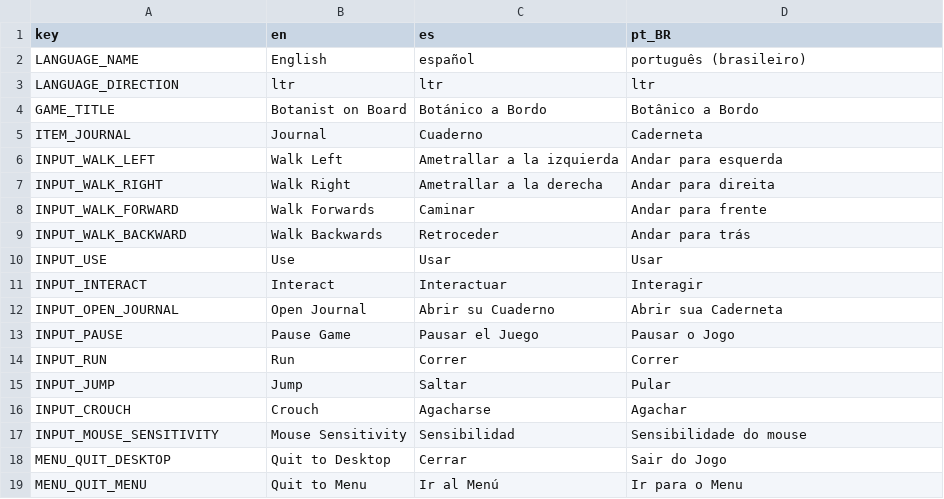
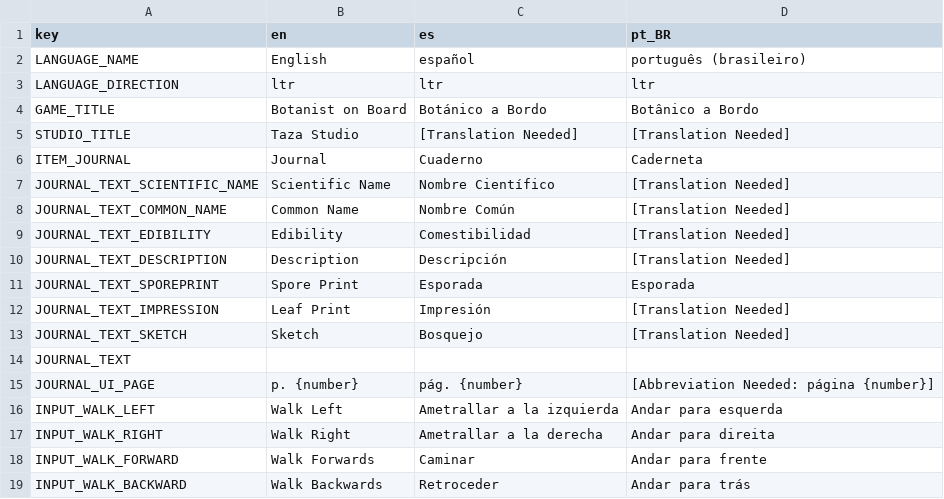
Before and after one commit to Taza-Studio/BotanistOnBoard, a CSV file: translation/translation.csv, drawn as a sheet; only a part is shown; the shorter side is filled out with more unchanged rows; the diff names each change by its address in the sheet, - before the commit and + after, or states it on an @@ line.

Commit message:
Translation

```diff
--- a/translation/translation.csv
+++ b/translation/translation.csv
+row 5: STUDIO_TITLE | Taza Studio | [Translation Needed] | [Translation Needed]
+row 7: JOURNAL_TEXT_SCIENTIFIC_NAME | Scientific Name | Nombre Científico | [Translation Needed]
+row 8: JOURNAL_TEXT_COMMON_NAME | Common Name | Nombre Común | [Translation Needed]
+row 9: JOURNAL_TEXT_EDIBILITY | Edibility | Comestibilidad | [Translation Needed]
+row 10: JOURNAL_TEXT_DESCRIPTION | Description | Descripción | [Translation Needed]
+row 11: JOURNAL_TEXT_SPOREPRINT | Spore Print | Esporada | Esporada
+row 12: JOURNAL_TEXT_IMPRESSION | Leaf Print | Impresión | [Translation Needed]
+row 13: JOURNAL_TEXT_SKETCH | Sketch | Bosquejo | [Translation Needed]
+row 14: JOURNAL_TEXT
+row 15: JOURNAL_UI_PAGE | p. {number} | pág. {number} | [Abbreviation Needed: página {number}]
```
Also changed, not shown: 3 other files.
